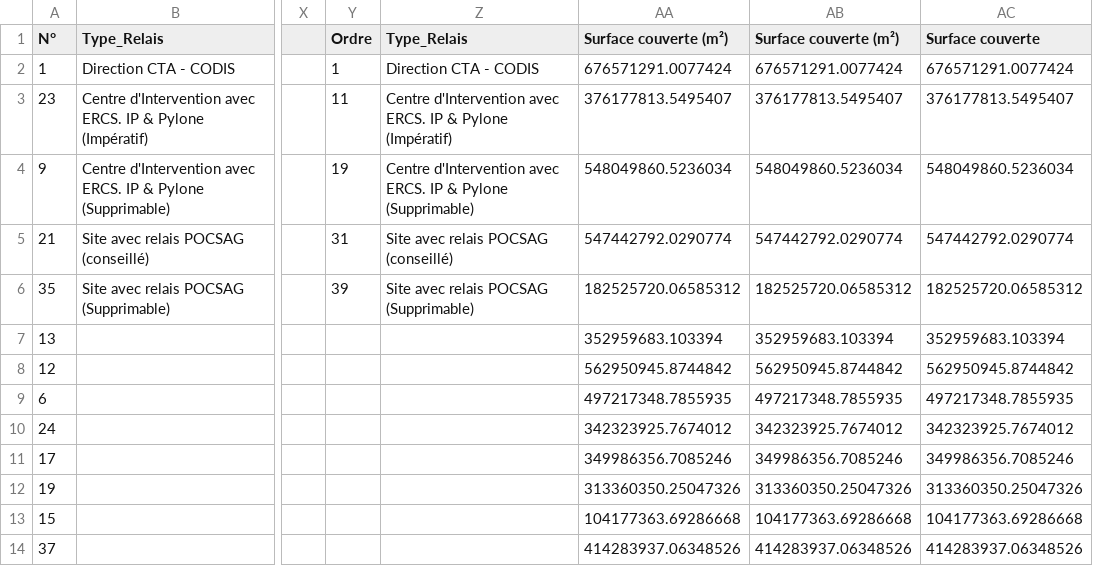
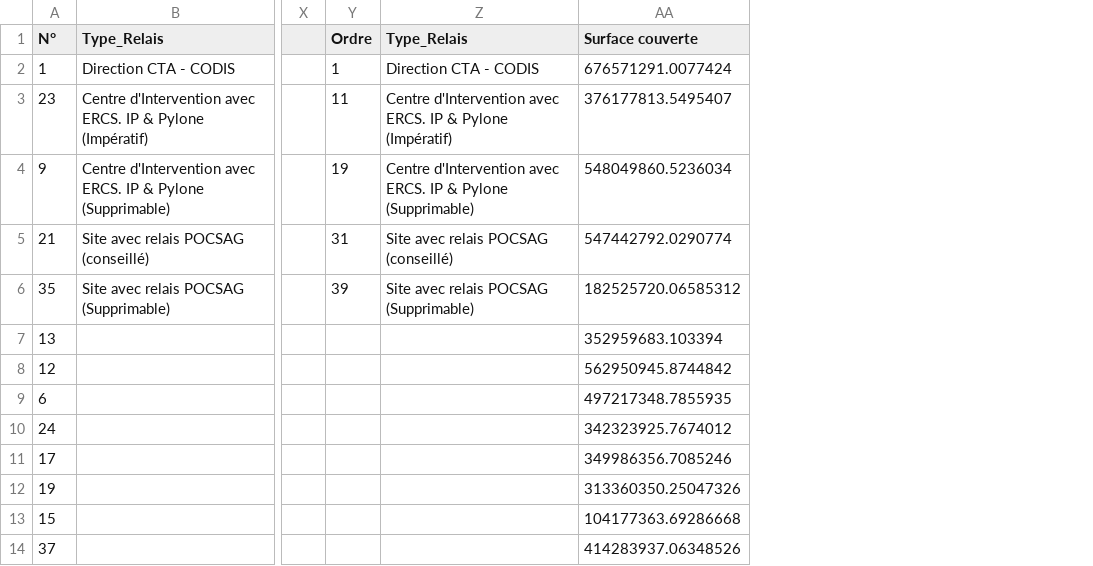
Before and after one commit to pyronear/pyro-visibility-analysis, a CSV file: analysis_shape/data/pts_hauts_2.csv, drawn as a sheet; only a part is shown, gaps mark what is left out; the diff names each change by its address in the sheet, - before the commit and + after, or states it on an @@ line.

Commit message:
update fusion -> fusion_or, area_tif -> coverage, added fusion_and, coverage_out_of_total_coverage, reccurent_coverage, changed parameter for fusion_or, coverage

```diff
--- a/analysis_shape/data/pts_hauts_2.csv
+++ b/analysis_shape/data/pts_hauts_2.csv
-column AA (Surface couverte (m²)), rows 2-14: 676571291.0077424 | 376177813.5495407 | 548049860.5236034 | 547442792.0290774 | 182525720.06585312 | 352959683.103394 | 562950945.8744842 | 497217348.7855935 | 342323925.7674012 | 349986356.7085246 | 313360350.25047326 | 104177363.69286668 | 414283937.06348526
-column AB (Surface couverte (m²)), rows 2-14: 676571291.0077424 | 376177813.5495407 | 548049860.5236034 | 547442792.0290774 | 182525720.06585312 | 352959683.103394 | 562950945.8744842 | 497217348.7855935 | 342323925.7674012 | 349986356.7085246 | 313360350.25047326 | 104177363.69286668 | 414283937.06348526
```
Also changed, not shown: 5 other files.
